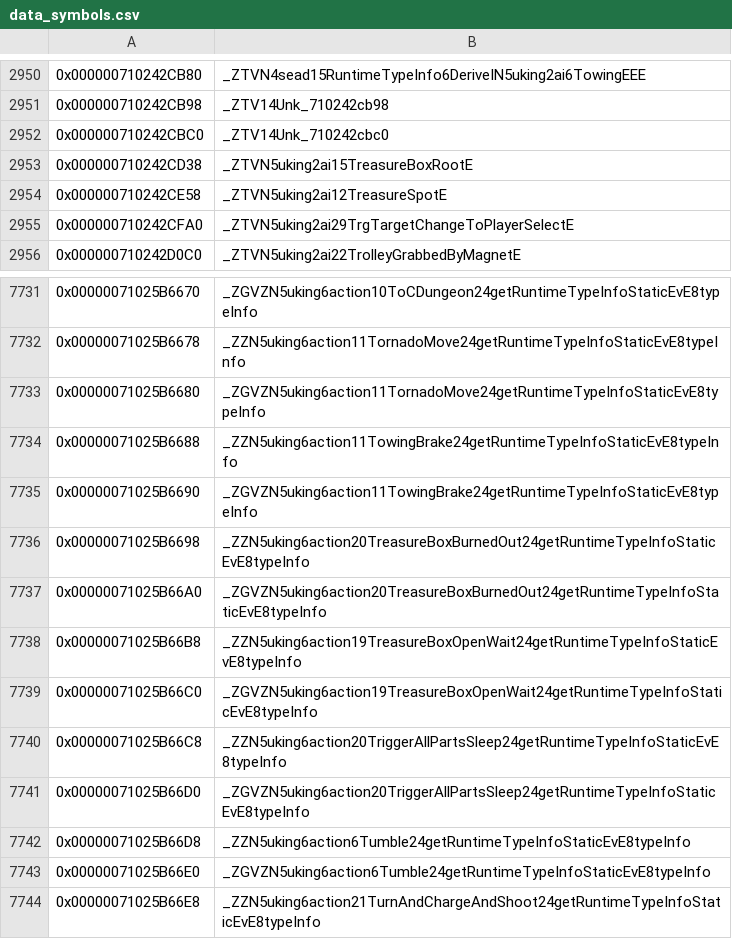
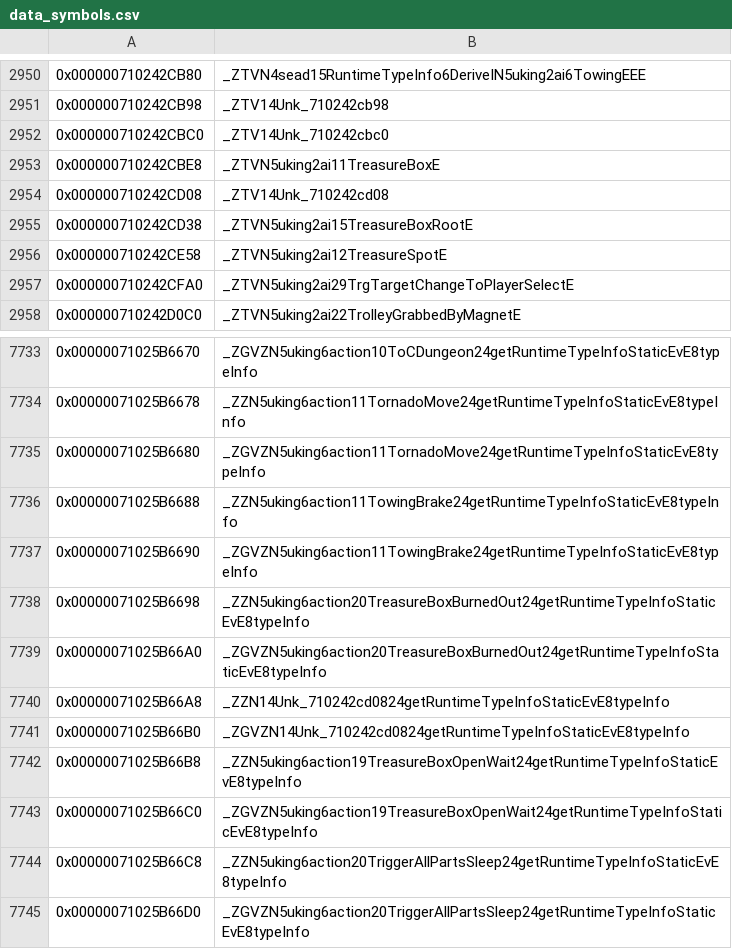
Before and after one commit to snrubrm/botw, a CSV file: data/data_symbols.csv, drawn as a sheet; only a part is shown, gaps mark what is left out; the shorter side is filled out with more unchanged rows; the diff names each change by its address in the sheet, - before the commit and + after, or states it on an @@ line.

Commit message:
Decompile TreasureBox layout (ctor, factory, D1, D0) and its member Unk_710242cd08

```diff
--- a/data/data_symbols.csv
+++ b/data/data_symbols.csv
+row 2953: 0x000000710242CBE8 | _ZTVN5uking2ai11TreasureBoxE
+row 2954: 0x000000710242CD08 | _ZTV14Unk_710242cd08
+row 7740: 0x00000071025B66A8 | _ZZN14Unk_710242cd0824getRuntimeTypeInfoStaticEvE8typeInfo
+row 7741: 0x00000071025B66B0 | _ZGVZN14Unk_710242cd0824getRuntimeTypeInfoStaticEvE8typeInfo
```
Also changed, not shown: 3 other files.
